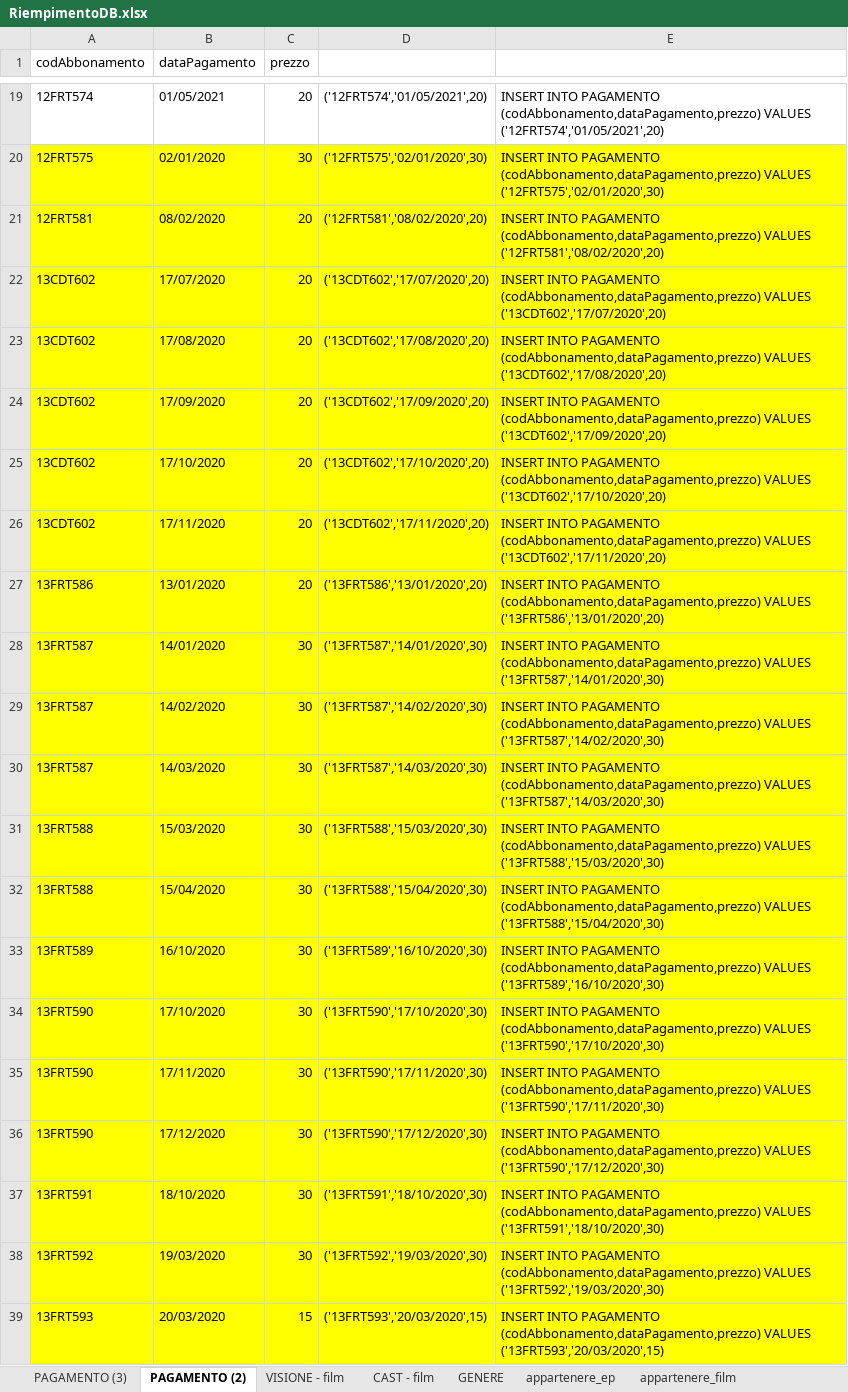
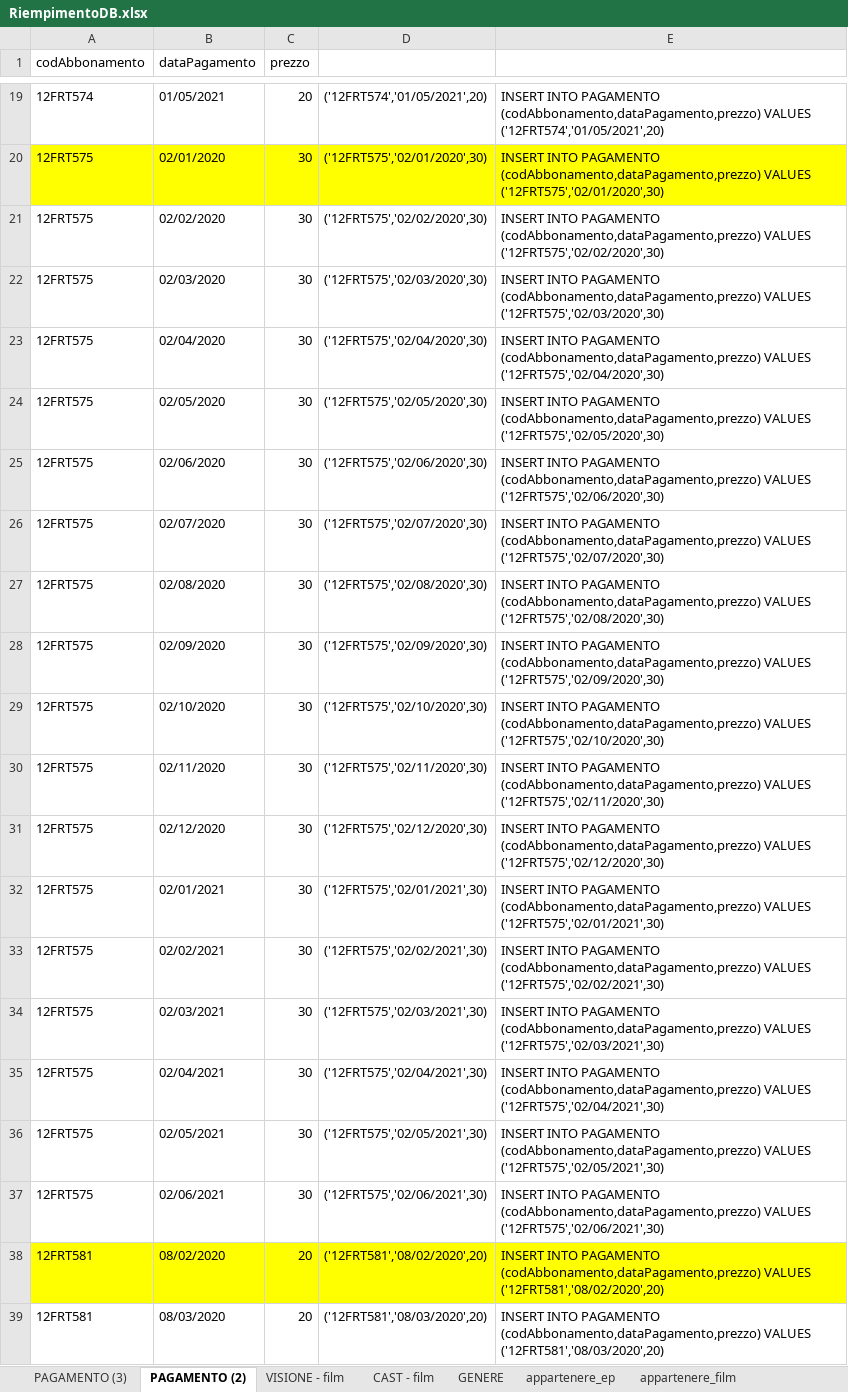
Before and after one commit to LuciaCastellucci/ProgettoBasiDiDati, an Excel workbook: Query/Query di popolazione del db/RiempimentoDB.xlsx, sheet PAGAMENTO (2), drawn as a sheet; only a part is shown, gaps mark what is left out; the shorter side is filled out with more unchanged rows; values as stored, in another font and other column widths than the file's, no borders; the diff covers the shown part only; the diff names each change by its address in the sheet, - before the commit and + after, or states it on an @@ line.

```diff
--- a/Query/Query di popolazione del db/RiempimentoDB.xlsx (sheet PAGAMENTO (2))
+++ b/Query/Query di popolazione del db/RiempimentoDB.xlsx (sheet PAGAMENTO (2))
+row 21: 12FRT575 | 02/02/2020 | 30 | ('12FRT575','02/02/2020',30) | INSERT INTO PAGAMENTO (codAbbonamento,dataPagamento,prezzo) VALUES ('12FRT575','02/02/2020',30)
+row 22: 12FRT575 | 02/03/2020 | 30 | ('12FRT575','02/03/2020',30) | INSERT INTO PAGAMENTO (codAbbonamento,dataPagamento,prezzo) VALUES ('12FRT575','02/03/2020',30)
+row 23: 12FRT575 | 02/04/2020 | 30 | ('12FRT575','02/04/2020',30) | INSERT INTO PAGAMENTO (codAbbonamento,dataPagamento,prezzo) VALUES ('12FRT575','02/04/2020',30)
+row 24: 12FRT575 | 02/05/2020 | 30 | ('12FRT575','02/05/2020',30) | INSERT INTO PAGAMENTO (codAbbonamento,dataPagamento,prezzo) VALUES ('12FRT575','02/05/2020',30)
+row 25: 12FRT575 | 02/06/2020 | 30 | ('12FRT575','02/06/2020',30) | INSERT INTO PAGAMENTO (codAbbonamento,dataPagamento,prezzo) VALUES ('12FRT575','02/06/2020',30)
+row 26: 12FRT575 | 02/07/2020 | 30 | ('12FRT575','02/07/2020',30) | INSERT INTO PAGAMENTO (codAbbonamento,dataPagamento,prezzo) VALUES ('12FRT575','02/07/2020',30)
+row 27: 12FRT575 | 02/08/2020 | 30 | ('12FRT575','02/08/2020',30) | INSERT INTO PAGAMENTO (codAbbonamento,dataPagamento,prezzo) VALUES ('12FRT575','02/08/2020',30)
+row 28: 12FRT575 | 02/09/2020 | 30 | ('12FRT575','02/09/2020',30) | INSERT INTO PAGAMENTO (codAbbonamento,dataPagamento,prezzo) VALUES ('12FRT575','02/09/2020',30)
+row 29: 12FRT575 | 02/10/2020 | 30 | ('12FRT575','02/10/2020',30) | INSERT INTO PAGAMENTO (codAbbonamento,dataPagamento,prezzo) VALUES ('12FRT575','02/10/2020',30)
+row 30: 12FRT575 | 02/11/2020 | 30 | ('12FRT575','02/11/2020',30) | INSERT INTO PAGAMENTO (codAbbonamento,dataPagamento,prezzo) VALUES ('12FRT575','02/11/2020',30)
+row 31: 12FRT575 | 02/12/2020 | 30 | ('12FRT575','02/12/2020',30) | INSERT INTO PAGAMENTO (codAbbonamento,dataPagamento,prezzo) VALUES ('12FRT575','02/12/2020',30)
+row 32: 12FRT575 | 02/01/2021 | 30 | ('12FRT575','02/01/2021',30) | INSERT INTO PAGAMENTO (codAbbonamento,dataPagamento,prezzo) VALUES ('12FRT575','02/01/2021',30)
+row 33: 12FRT575 | 02/02/2021 | 30 | ('12FRT575','02/02/2021',30) | INSERT INTO PAGAMENTO (codAbbonamento,dataPagamento,prezzo) VALUES ('12FRT575','02/02/2021',30)
+row 34: 12FRT575 | 02/03/2021 | 30 | ('12FRT575','02/03/2021',30) | INSERT INTO PAGAMENTO (codAbbonamento,dataPagamento,prezzo) VALUES ('12FRT575','02/03/2021',30)
+row 35: 12FRT575 | 02/04/2021 | 30 | ('12FRT575','02/04/2021',30) | INSERT INTO PAGAMENTO (codAbbonamento,dataPagamento,prezzo) VALUES ('12FRT575','02/04/2021',30)
+row 36: 12FRT575 | 02/05/2021 | 30 | ('12FRT575','02/05/2021',30) | INSERT INTO PAGAMENTO (codAbbonamento,dataPagamento,prezzo) VALUES ('12FRT575','02/05/2021',30)
+row 37: 12FRT575 | 02/06/2021 | 30 | ('12FRT575','02/06/2021',30) | INSERT INTO PAGAMENTO (codAbbonamento,dataPagamento,prezzo) VALUES ('12FRT575','02/06/2021',30)
+row 39: 12FRT581 | 08/03/2020 | 20 | ('12FRT581','08/03/2020',20) | INSERT INTO PAGAMENTO (codAbbonamento,dataPagamento,prezzo) VALUES ('12FRT581','08/03/2020',20)
```
Also changed, not shown: 74 added rows elsewhere in this sheet, sheet VISIONE - film, formulas that keep their value.
